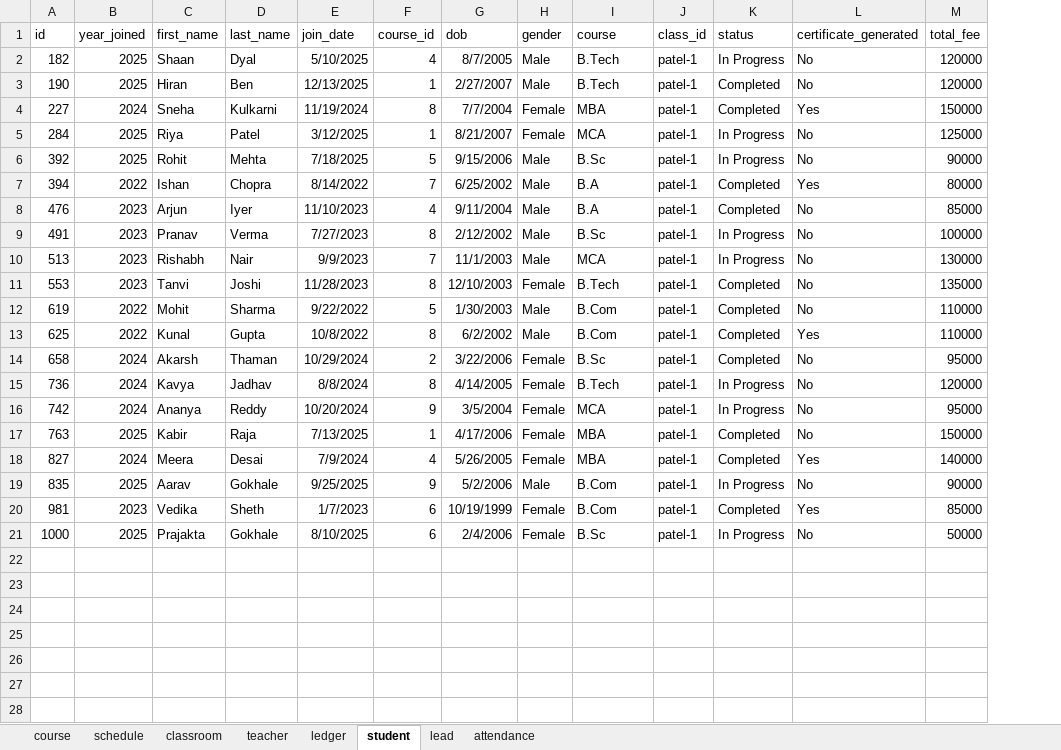
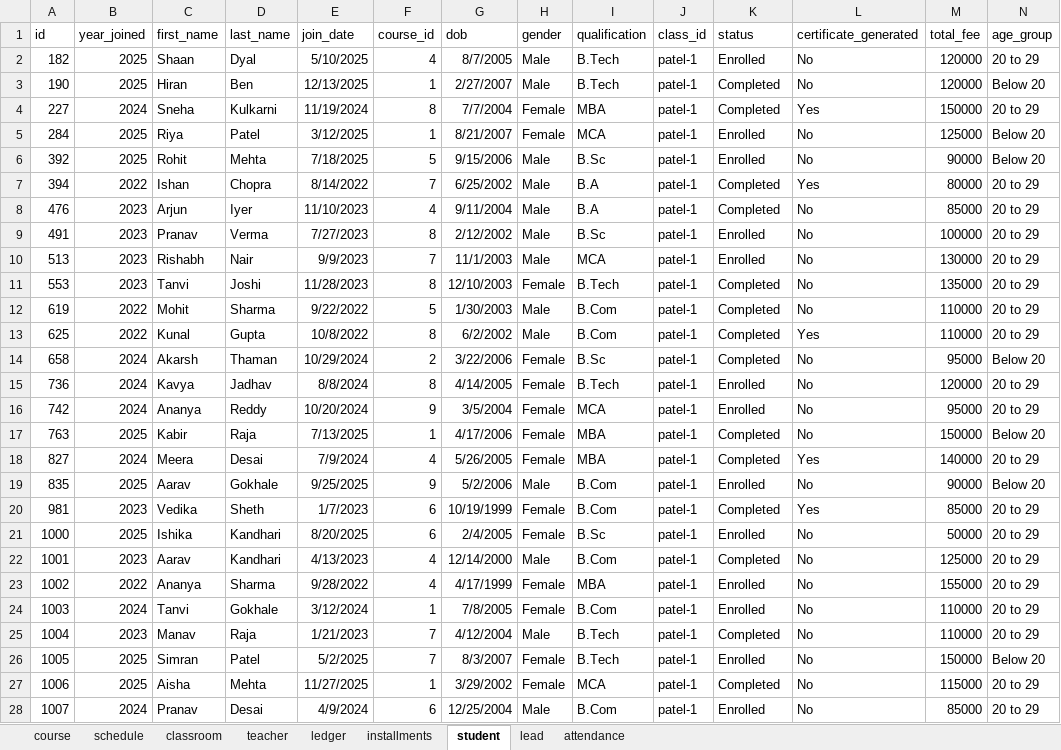
Before and after one commit to mkhlz/cm-techno, an Excel workbook: Dashboard/CM Techno Schema.xlsx, sheet student, drawn as a sheet; only a part is shown; values as stored, in another font and other column widths than the file's, no borders; table styles not drawn; the diff covers the shown part only; the diff names each change by its address in the sheet, - before the commit and + after, or states it on an @@ line.

Commit message:
add bootstrap project and dashboard updates

```diff
--- a/Dashboard/CM Techno Schema.xlsx (sheet student)
+++ b/Dashboard/CM Techno Schema.xlsx (sheet student)
+sheet tab: installments
+column N (age_group), rows 2-21: 20 to 29 | Below 20 | 20 to 29 | Below 20 | Below 20 | 20 to 29 | 20 to 29 | 20 to 29 | 20 to 29 | 20 to 29 | 20 to 29 | 20 to 29 | Below 20 | 20 to 29 | 20 to 29 | Below 20 | 20 to 29 | Below 20 | 20 to 29 | 20 to 29
-I1: course
+I1: qualification
-K2 (status): In Progress
+K2 (status): Enrolled
-K5:K6 (status): In Progress
+K5:K6 (status): Enrolled
-K9:K10 (status): In Progress
+K9:K10 (status): Enrolled
-K15:K16 (status): In Progress
+K15:K16 (status): Enrolled
-K19 (status): In Progress
+K19 (status): Enrolled
-C21 (first_name): Prajakta
+C21 (first_name): Ishika
-D21 (last_name): Gokhale
+D21 (last_name): Kandhari
-E21 (join_date): 8/10/2025
+E21 (join_date): 8/20/2025
-G21 (dob): 2/4/2006
+G21 (dob): 2/4/2005
-K21 (status): In Progress
+K21 (status): Enrolled
+row 22: 1001 | 2023 | Aarav | Kandhari | 4/13/2023 | 4 | 12/14/2000 | Male | B.Com | patel-1 | Completed | No | 125000 | 20 to 29
+row 23: 1002 | 2022 | Ananya | Sharma | 9/28/2022 | 4 | 4/17/1999 | Female | MBA | patel-1 | Enrolled | No | 155000 | 20 to 29
+row 24: 1003 | 2024 | Tanvi | Gokhale | 3/12/2024 | 1 | 7/8/2005 | Female | B.Com | patel-1 | Enrolled | No | 110000 | 20 to 29
+row 25: 1004 | 2023 | Manav | Raja | 1/21/2023 | 7 | 4/12/2004 | Male | B.Tech | patel-1 | Completed | No | 110000 | 20 to 29
+row 26: 1005 | 2025 | Simran | Patel | 5/2/2025 | 7 | 8/3/2007 | Female | B.Tech | patel-1 | Enrolled | No | 150000 | Below 20
+row 27: 1006 | 2025 | Aisha | Mehta | 11/27/2025 | 1 | 3/29/2002 | Female | MCA | patel-1 | Completed | No | 115000 | 20 to 29
+row 28: 1007 | 2024 | Pranav | Desai | 4/9/2024 | 6 | 12/25/2004 | Male | B.Com | patel-1 | Enrolled | No | 85000 | 20 to 29
```
Also changed, not shown: 13 added rows elsewhere in this sheet, sheet ledger, formulas that keep their value, 7 other files.
